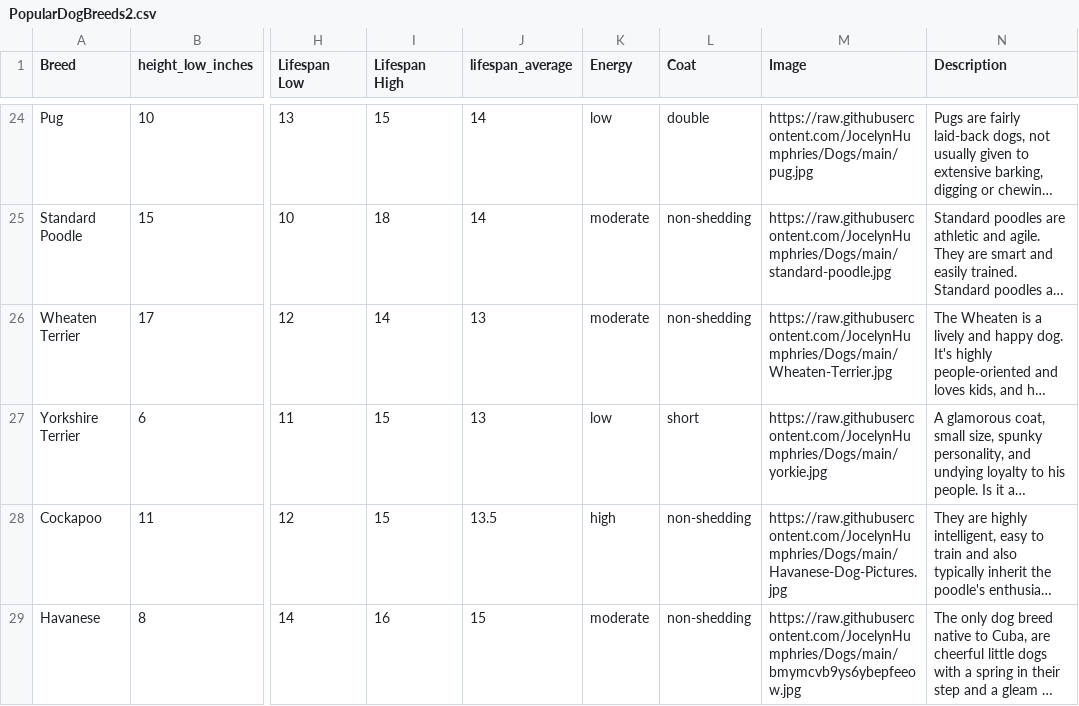
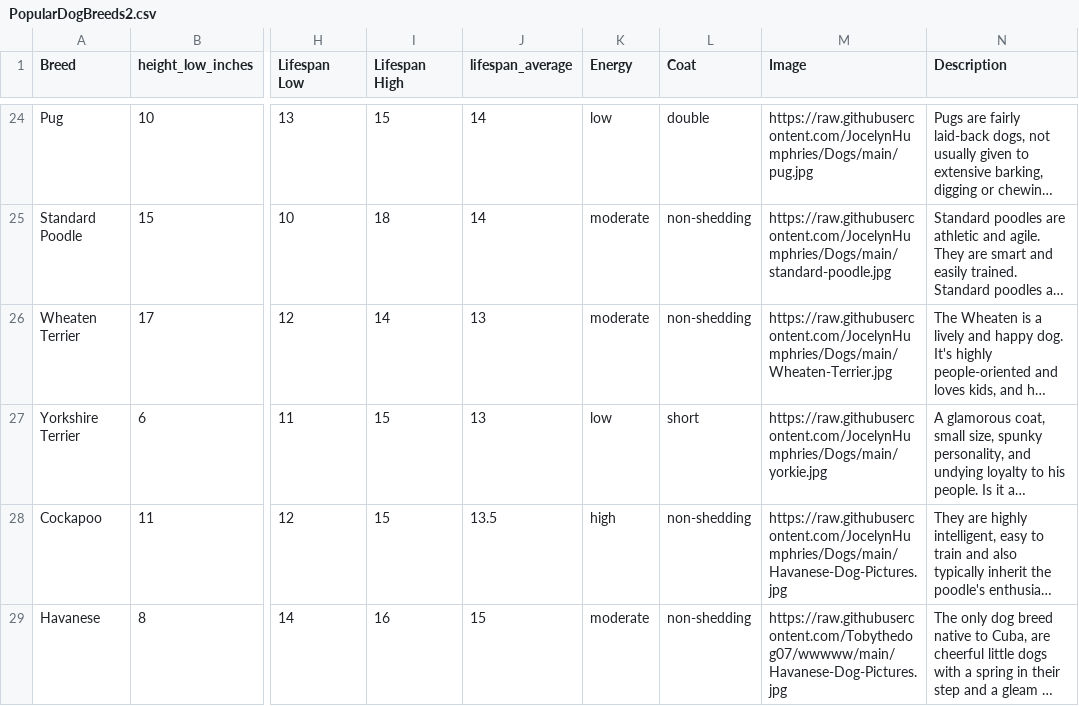
Before and after one commit to Tobythedog07/wwwww, a CSV file: PopularDogBreeds2.csv, drawn as a sheet; only a part is shown, gaps mark what is left out; long unchanged cells end in …; the diff names each change by its address in the sheet, - before the commit and + after, or states it on an @@ line.

Commit message:
Update PopularDogBreeds2.csv

```diff
--- a/PopularDogBreeds2.csv
+++ b/PopularDogBreeds2.csv
-M29 (Image): https://raw.githubusercontent.com/JocelynHumphries/Dogs/main/bmymcvb9ys6ybepfeeow.jpg
+M29 (Image): https://raw.githubusercontent.com/Tobythedog07/wwwww/main/Havanese-Dog-Pictures.jpg
```
